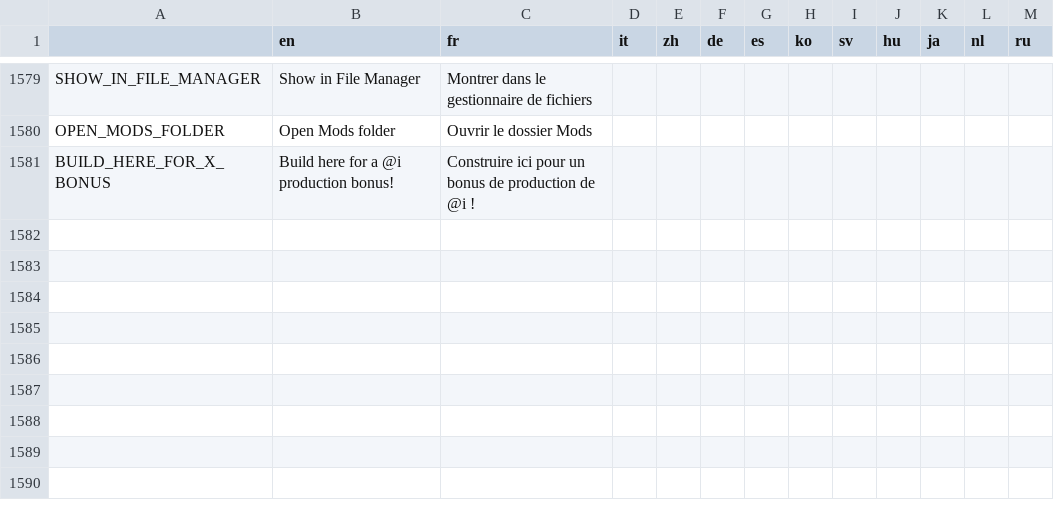
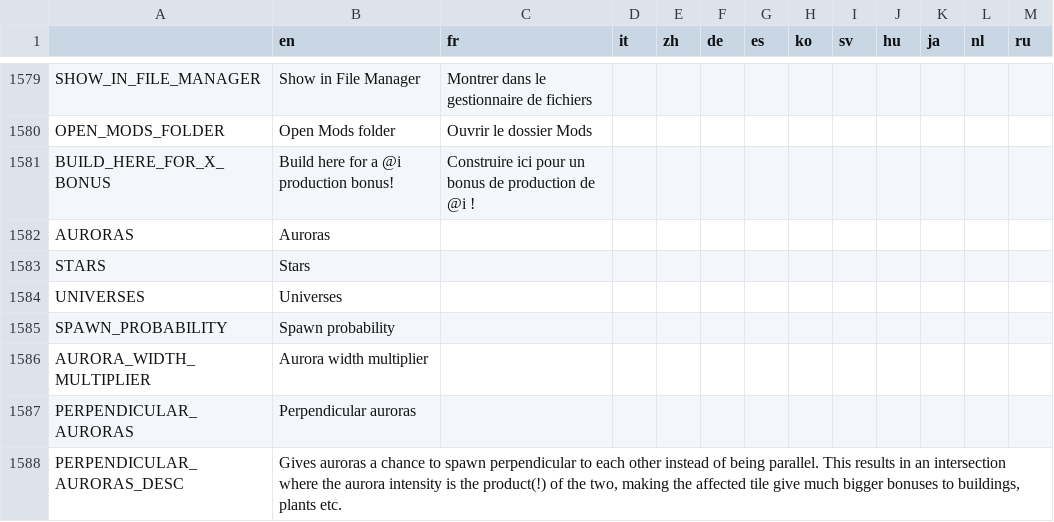
Before and after one commit to Apple0726/helixteus-3, a CSV file: Text/HX3 localization - Sheet1.csv, drawn as a sheet; only a part is shown, gaps mark what is left out.

Commit message:
Auroras can be buffed in physics

```diff
--- a/Text/HX3 localization - Sheet1.csv
+++ b/Text/HX3 localization - Sheet1.csv
@@ -1586 +1586,8 @@ OPEN_MODS_FOLDER,Open Mods folder,Ouvrir le dossier Mods,,,,,,,,,,
 BUILD_HERE_FOR_X_BONUS,Build here for a @i production bonus!,Construire ici pour un bonus de production de @i !,,,,,,,,,,
+AURORAS,Auroras,,,,,,,,,,,
+STARS,Stars,,,,,,,,,,,
+UNIVERSES,Universes,,,,,,,,,,,
+SPAWN_PROBABILITY,Spawn probability,,,,,,,,,,,
+AURORA_WIDTH_MULTIPLIER,Aurora width multiplier,,,,,,,,,,,
+PERPENDICULAR_AURORAS,Perpendicular auroras,,,,,,,,,,,
+PERPENDICULAR_AURORAS_DESC,"Gives auroras a chance to spawn perpendicular to each other instead of being parallel. This results in an intersection where the aurora intensity is the product(!) of the two, making the affected tile give much bigger bonuses to buildings, plants etc.",,,,,,,,,,,
```
Also changed, not shown: 9 other files.
